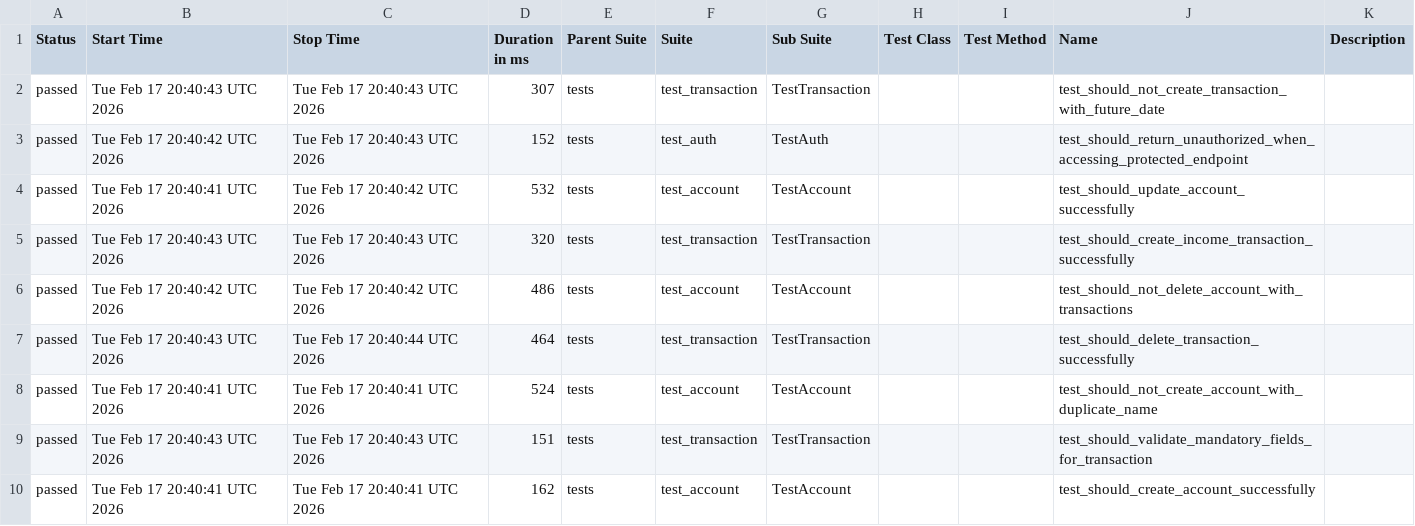
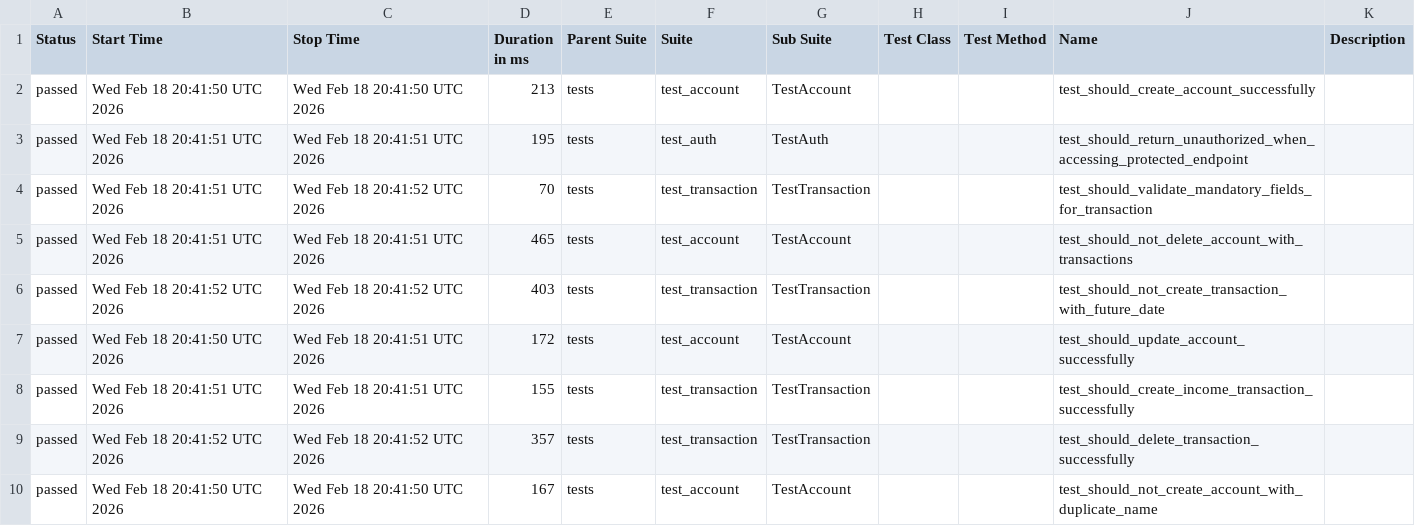
Before and after one commit to JosinaldoGJunior/python-automation-api-test, a CSV file: data/suites.csv, drawn as a sheet.

```diff
--- a/data/suites.csv
+++ b/data/suites.csv
@@ -1,10 +1,10 @@
 "Status","Start Time","Stop Time","Duration in ms","Parent Suite","Suite","Sub Suite","Test Class","Test Method","Name","Description"
-"passed","Tue Feb 17 20:40:43 UTC 2026","Tue Feb 17 20:40:43 UTC 2026","307","tests","test_transaction","TestTransaction","","","test_should_not_create_transaction_with_future_date",""
-"passed","Tue Feb 17 20:40:42 UTC 2026","Tue Feb 17 20:40:43 UTC 2026","152","tests","test_auth","TestAuth","","","test_should_return_unauthorized_when_accessing_protected_endpoint",""
-"passed","Tue Feb 17 20:40:41 UTC 2026","Tue Feb 17 20:40:42 UTC 2026","532","tests","test_account","TestAccount","","","test_should_update_account_successfully",""
-"passed","Tue Feb 17 20:40:43 UTC 2026","Tue Feb 17 20:40:43 UTC 2026","320","tests","test_transaction","TestTransaction","","","test_should_create_income_transaction_successfully",""
-"passed","Tue Feb 17 20:40:42 UTC 2026","Tue Feb 17 20:40:42 UTC 2026","486","tests","test_account","TestAccount","","","test_should_not_delete_account_with_transactions",""
-"passed","Tue Feb 17 20:40:43 UTC 2026","Tue Feb 17 20:40:44 UTC 2026","464","tests","test_transaction","TestTransaction","","","test_should_delete_transaction_successfully",""
-"passed","Tue Feb 17 20:40:41 UTC 2026","Tue Feb 17 20:40:41 UTC 2026","524","tests","test_account","TestAccount","","","test_should_not_create_account_with_duplicate_name",""
-"passed","Tue Feb 17 20:40:43 UTC 2026","Tue Feb 17 20:40:43 UTC 2026","151","tests","test_transaction","TestTransaction","","","test_should_validate_mandatory_fields_for_transaction",""
-"passed","Tue Feb 17 20:40:41 UTC 2026","Tue Feb 17 20:40:41 UTC 2026","162","tests","test_account","TestAccount","","","test_should_create_account_successfully",""
+"passed","Wed Feb 18 20:41:50 UTC 2026","Wed Feb 18 20:41:50 UTC 2026","213","tests","test_account","TestAccount","","","test_should_create_account_successfully",""
+"passed","Wed Feb 18 20:41:51 UTC 2026","Wed Feb 18 20:41:51 UTC 2026","195","tests","test_auth","TestAuth","","","test_should_return_unauthorized_when_accessing_protected_endpoint",""
+"passed","Wed Feb 18 20:41:51 UTC 2026","Wed Feb 18 20:41:52 UTC 2026","70","tests","test_transaction","TestTransaction","","","test_should_validate_mandatory_fields_for_transaction",""
+"passed","Wed Feb 18 20:41:51 UTC 2026","Wed Feb 18 20:41:51 UTC 2026","465","tests","test_account","TestAccount","","","test_should_not_delete_account_with_transactions",""
+"passed","Wed Feb 18 20:41:52 UTC 2026","Wed Feb 18 20:41:52 UTC 2026","403","tests","test_transaction","TestTransaction","","","test_should_not_create_transaction_with_future_date",""
+"passed","Wed Feb 18 20:41:50 UTC 2026","Wed Feb 18 20:41:51 UTC 2026","172","tests","test_account","TestAccount","","","test_should_update_account_successfully",""
+"passed","Wed Feb 18 20:41:51 UTC 2026","Wed Feb 18 20:41:51 UTC 2026","155","tests","test_transaction","TestTransaction","","","test_should_create_income_transaction_successfully",""
+"passed","Wed Feb 18 20:41:52 UTC 2026","Wed Feb 18 20:41:52 UTC 2026","357","tests","test_transaction","TestTransaction","","","test_should_delete_transaction_successfully",""
+"passed","Wed Feb 18 20:41:50 UTC 2026","Wed Feb 18 20:41:50 UTC 2026","167","tests","test_account","TestAccount","","","test_should_not_create_account_with_duplicate_name",""
```
Also changed, not shown: 32 other files.
